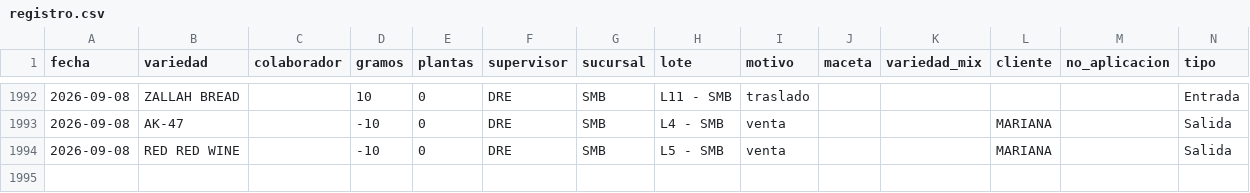
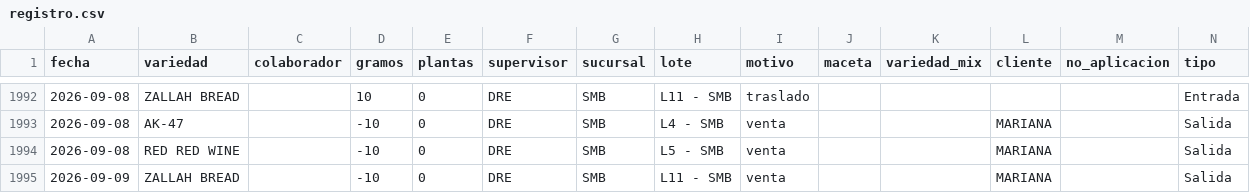
Before and after one commit to ALi3naTEd0/entradas_salidas, a CSV file: registro.csv, drawn as a sheet; only a part is shown, gaps mark what is left out; the diff names each change by its address in the sheet, - before the commit and + after, or states it on an @@ line.

Commit message:
Actualización registro 2026-09-09 14:03

```diff
--- a/registro.csv
+++ b/registro.csv
+row 1995: 2026-09-09 | ZALLAH BREAD |  | -10 | 0 | DRE | SMB | L11 - SMB | venta |  |  | MARIANA |  | Salida
```
